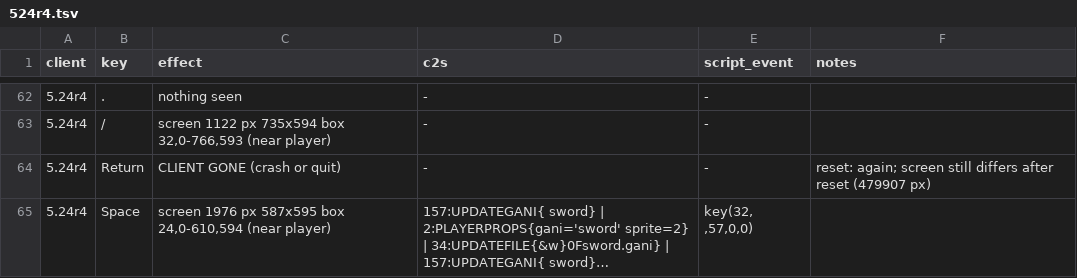
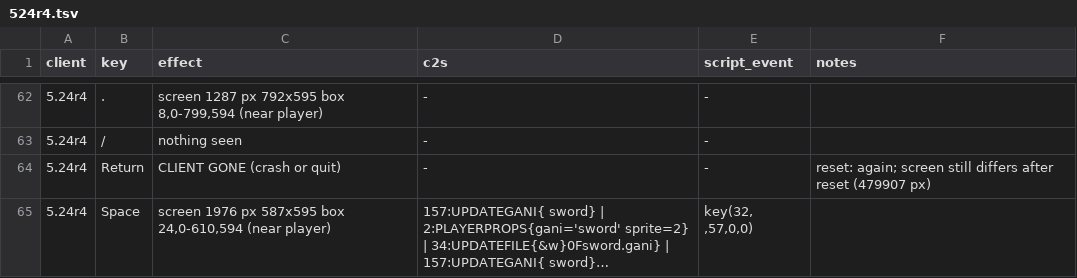
Before and after one commit to squirelworks/Graal_analysis, a TSV file: protocol/keysweep/524r4.tsv, drawn as a sheet; only a part is shown, gaps mark what is left out; long unchanged cells end in …; the diff covers the shown part only.

```diff
--- a/protocol/keysweep/524r4.tsv
+++ b/protocol/keysweep/524r4.tsv
@@ -62,3 +62,3 @@ client	key	effect	c2s	script_event	notes
-5.24r4	.	nothing seen	-	-	
-5.24r4	/	screen 1122 px 735x594 box 32,0-766,593 (near player)	-	-	
+5.24r4	.	screen 1287 px 792x595 box 8,0-799,594 (near player)	-	-	
+5.24r4	/	nothing seen	-	-	
 5.24r4	Return	CLIENT GONE (crash or quit)	-	-	reset: again; screen still differs after reset (479907 px)
```
Also changed, not shown: 34 edited cells elsewhere in this file, protocol/keysweep/420r8.tsv, 2 other files.
